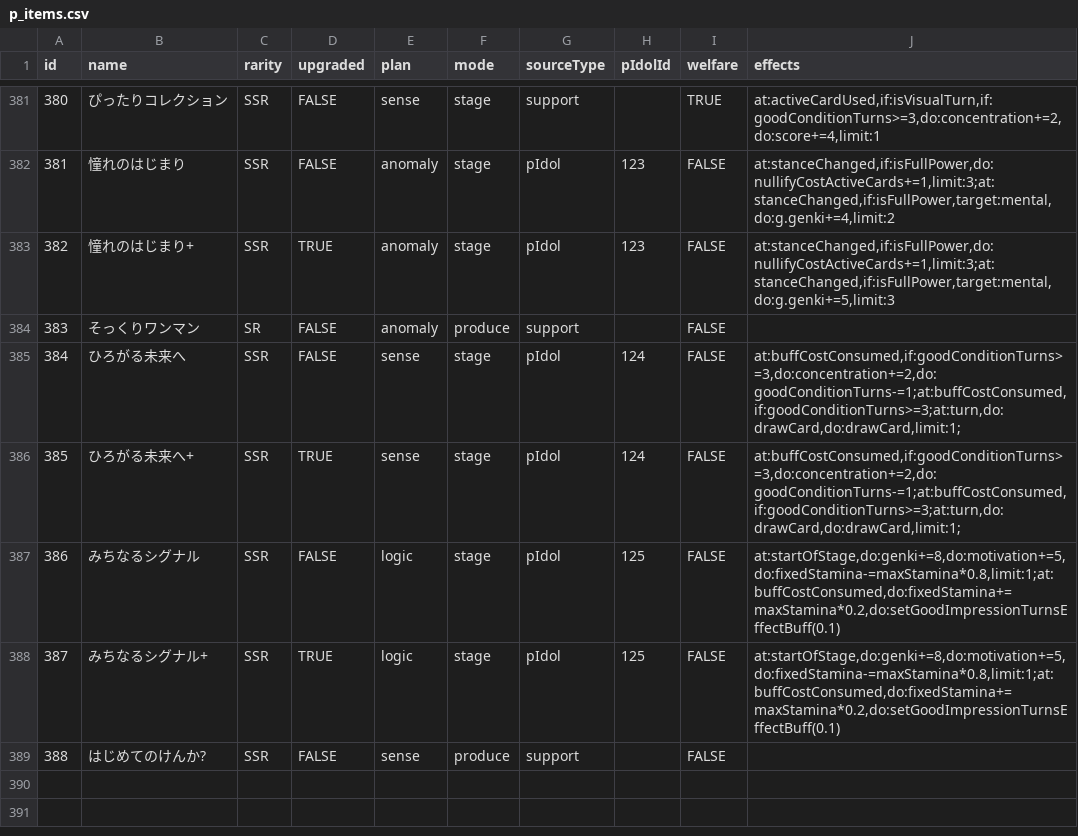
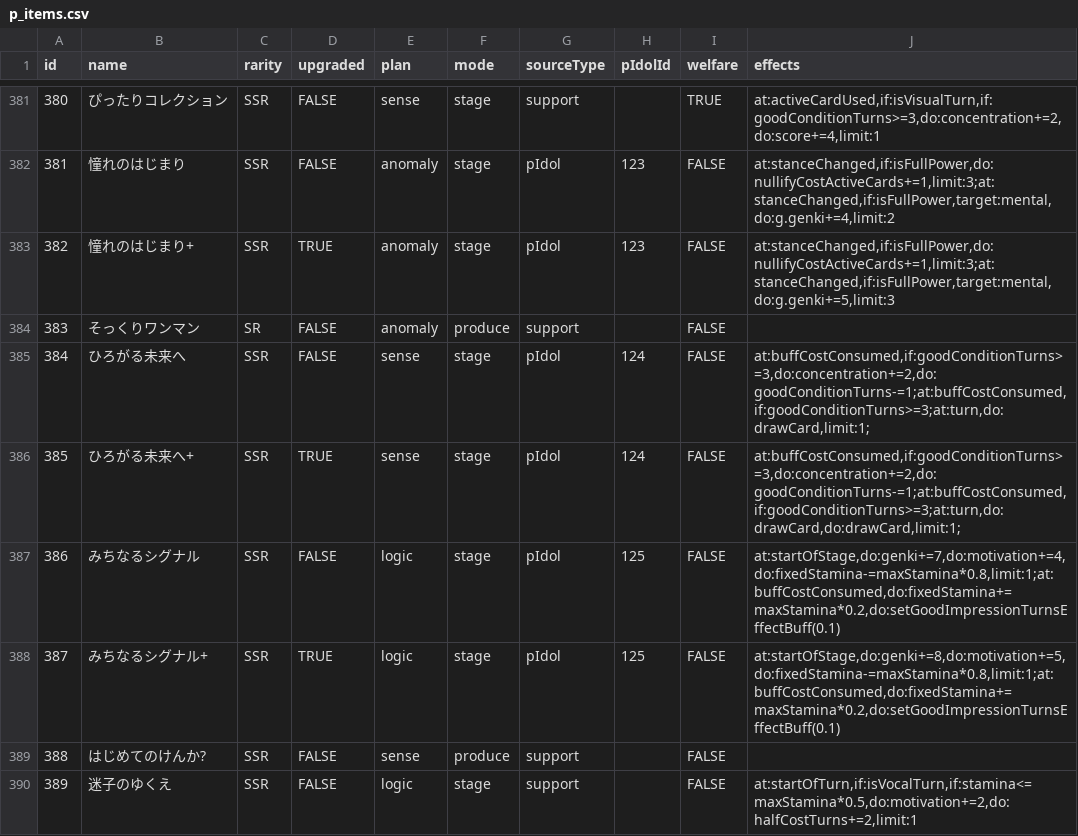
Before and after one commit to surisuririsu/gakumas-tools, a CSV file: packages/gakumas-data/csv/p_items.csv, drawn as a sheet; only a part is shown, gaps mark what is left out.

```diff
--- a/packages/gakumas-data/csv/p_items.csv
+++ b/packages/gakumas-data/csv/p_items.csv
@@ -384,6 +384,7 @@ id,name,rarity,upgraded,plan,mode,sourceType,pIdolId,welfare,effects
 383,そっくりワンマン,SR,FALSE,anomaly,produce,support,,FALSE,
-384,ひろがる未来へ,SSR,FALSE,sense,stage,pIdol,124,FALSE,"at:buffCostConsumed,if:goodConditionTurns>=3,do:concentration+=2,do:goodConditionTurns-=1;at:buffCostConsumed,if:goodConditionTurns>=3;at:turn,do:drawCard,do:drawCard,limit:1;"
+384,ひろがる未来へ,SSR,FALSE,sense,stage,pIdol,124,FALSE,"at:buffCostConsumed,if:goodConditionTurns>=3,do:concentration+=2,do:goodConditionTurns-=1;at:buffCostConsumed,if:goodConditionTurns>=3;at:turn,do:drawCard,limit:1;"
 385,ひろがる未来へ+,SSR,TRUE,sense,stage,pIdol,124,FALSE,"at:buffCostConsumed,if:goodConditionTurns>=3,do:concentration+=2,do:goodConditionTurns-=1;at:buffCostConsumed,if:goodConditionTurns>=3;at:turn,do:drawCard,do:drawCard,limit:1;"
-386,みちなるシグナル,SSR,FALSE,logic,stage,pIdol,125,FALSE,"at:startOfStage,do:genki+=8,do:motivation+=5,do:fixedStamina-=maxStamina*0.8,limit:1;at:buffCostConsumed,do:fixedStamina+=maxStamina*0.2,do:setGoodImpressionTurnsEffectBuff(0.1)"
+386,みちなるシグナル,SSR,FALSE,logic,stage,pIdol,125,FALSE,"at:startOfStage,do:genki+=7,do:motivation+=4,do:fixedStamina-=maxStamina*0.8,limit:1;at:buffCostConsumed,do:fixedStamina+=maxStamina*0.2,do:setGoodImpressionTurnsEffectBuff(0.1)"
 387,みちなるシグナル+,SSR,TRUE,logic,stage,pIdol,125,FALSE,"at:startOfStage,do:genki+=8,do:motivation+=5,do:fixedStamina-=maxStamina*0.8,limit:1;at:buffCostConsumed,do:fixedStamina+=maxStamina*0.2,do:setGoodImpressionTurnsEffectBuff(0.1)"
 388,はじめてのけんか?,SSR,FALSE,sense,produce,support,,FALSE,
+389,迷子のゆくえ,SSR,FALSE,logic,stage,support,,FALSE,"at:startOfTurn,if:isVocalTurn,if:stamina<=maxStamina*0.5,do:motivation+=2,do:halfCostTurns+=2,limit:1"
```
Also changed, not shown: packages/gakumas-data/csv/skill_cards.csv, 53 other files.
